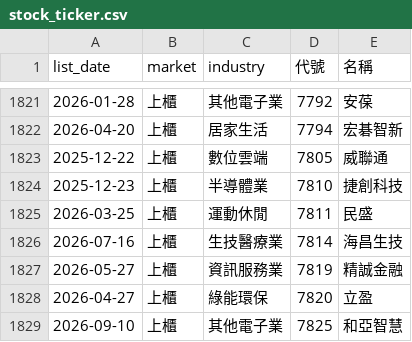
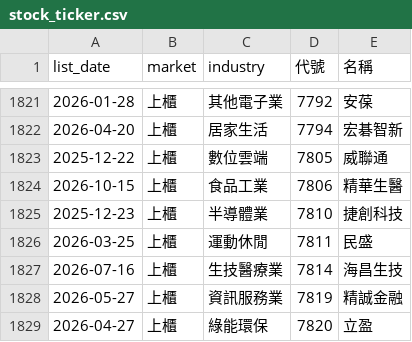
Before and after one commit to ckc216/lohas-stock, a CSV file: data/stock_ticker.csv, drawn as a sheet; only a part is shown, gaps mark what is left out; the shorter side is filled out with more unchanged rows.

```diff
--- a/data/stock_ticker.csv
+++ b/data/stock_ticker.csv
@@ -1823,2 +1823,3 @@
 2025-12-22,上櫃,數位雲端,7805,威聯通
+2026-10-15,上櫃,食品工業,7806,精華生醫
 2025-12-23,上櫃,半導體業,7810,捷創科技
```
